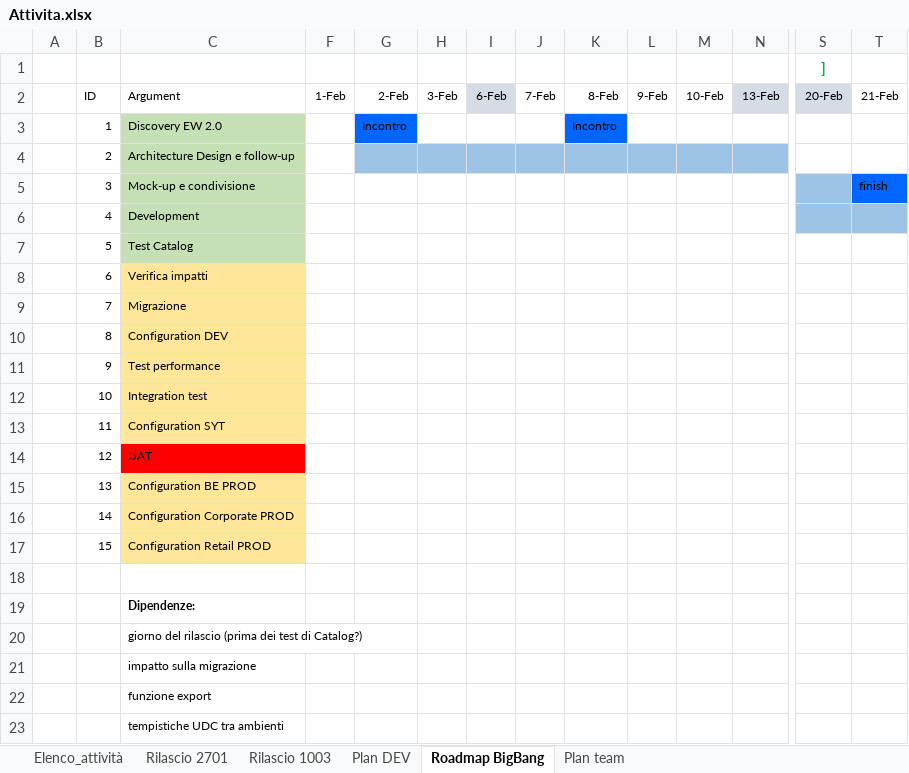
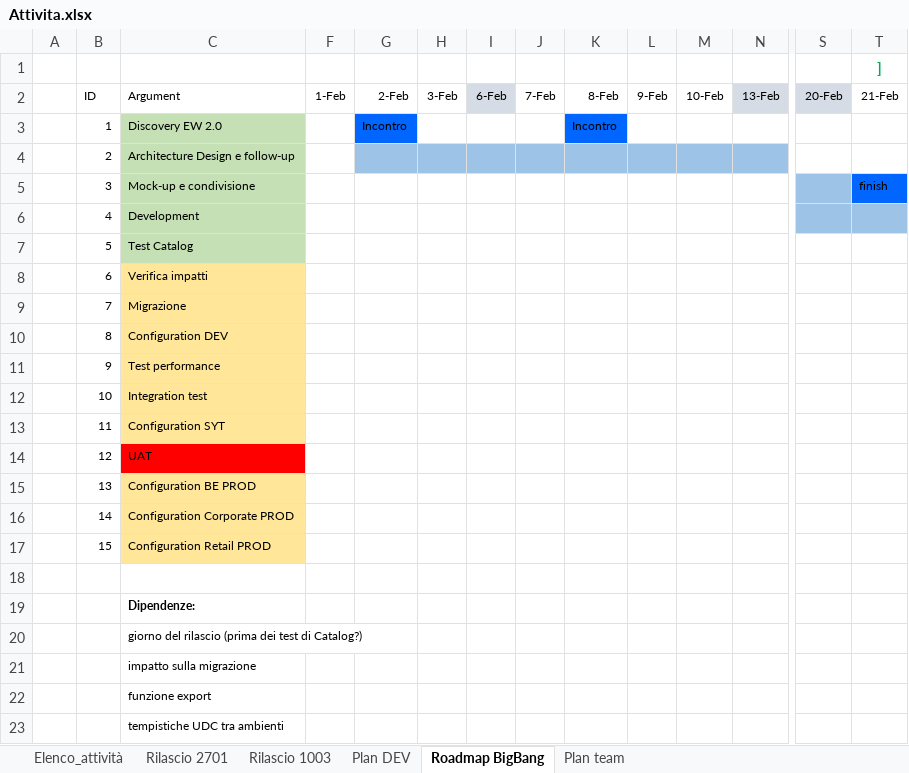
Before and after one commit to cybertop35/intelliJConf, an Excel workbook: earlywarning-pom/earlywarning-config/src/baf-configuration/SpecificheIndicatori/Attivita.xlsx, sheet Roadmap BigBang, drawn as a sheet; only a part is shown, gaps mark what is left out; values as stored, in another font and other column widths than the file's, no borders; removed rows and columns are numbered as before the commit, all else as after; rows hold the shown columns only; the diff names each change by its address in the sheet, - before the commit and + after, or states it on an @@ line.

```diff
--- a/earlywarning-pom/earlywarning-config/src/baf-configuration/SpecificheIndicatori/Attivita.xlsx (sheet Roadmap BigBang)
+++ b/earlywarning-pom/earlywarning-config/src/baf-configuration/SpecificheIndicatori/Attivita.xlsx (sheet Roadmap BigBang)
-row 1:  |  |  |  |  |  |  |  |  |  |  |  | ]
+row 1:  |  |  |  |  |  |  |  |  |  |  |  |  | ]
```
Also changed, not shown: sheet Rilascio 1003, sheet Plan team.
